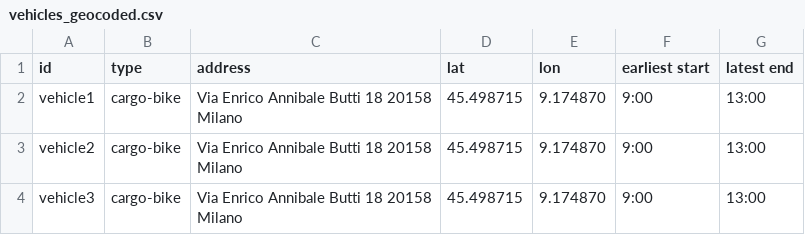
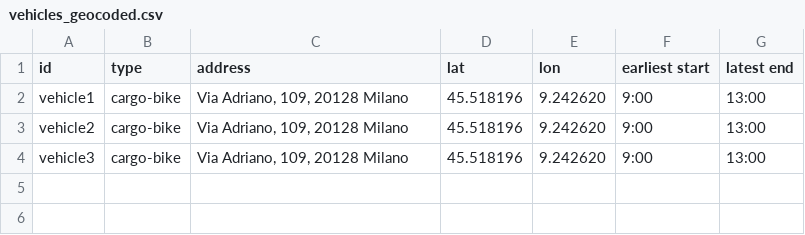
Before and after one commit to robzan8/taac, a CSV file: data/vehicles_geocoded.csv, drawn as a sheet.

```diff
--- a/data/vehicles_geocoded.csv
+++ b/data/vehicles_geocoded.csv
@@ -1,4 +1,4 @@
 id,type,address,lat,lon,earliest start,latest end
-vehicle1,cargo-bike,Via Enrico Annibale Butti 18 20158 Milano,45.498715,9.174870,9:00,13:00
-vehicle2,cargo-bike,Via Enrico Annibale Butti 18 20158 Milano,45.498715,9.174870,9:00,13:00
-vehicle3,cargo-bike,Via Enrico Annibale Butti 18 20158 Milano,45.498715,9.174870,9:00,13:00
+vehicle1,cargo-bike,"Via Adriano, 109, 20128 Milano",45.518196,9.242620,9:00,13:00
+vehicle2,cargo-bike,"Via Adriano, 109, 20128 Milano",45.518196,9.242620,9:00,13:00
+vehicle3,cargo-bike,"Via Adriano, 109, 20128 Milano",45.518196,9.242620,9:00,13:00
```
Also changed, not shown: data/shipments.csv, data/shipments_geocoded.csv, 2 other files.
